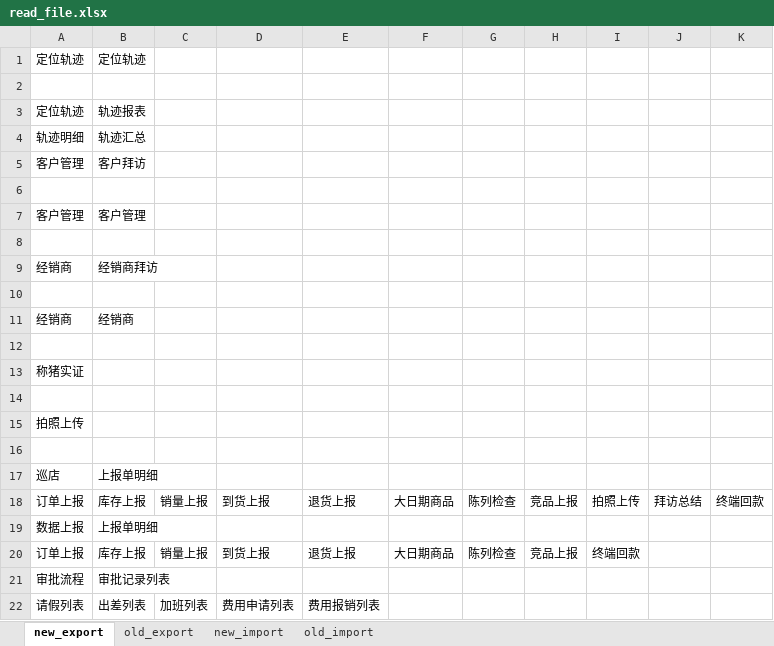
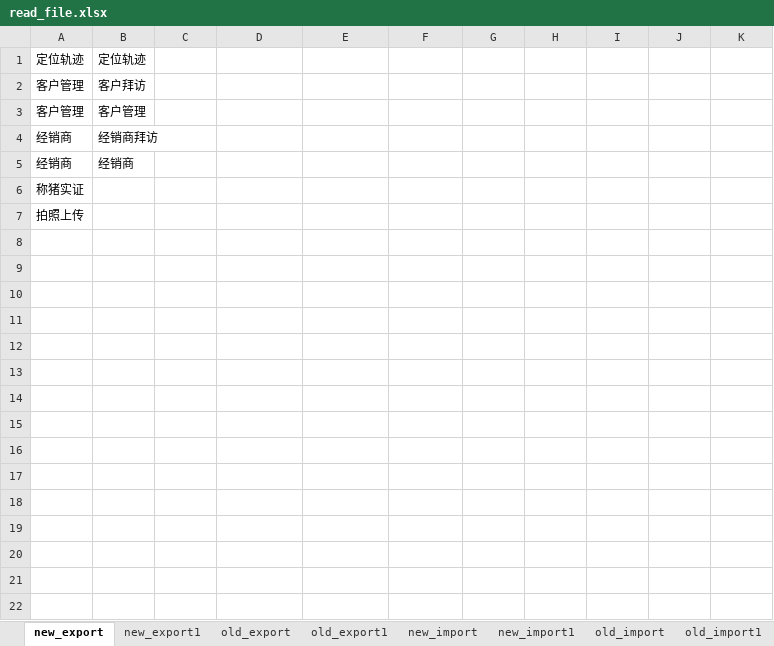
Before and after one commit to testwangchunping/Selenium_Python, an Excel workbook: WaiQin/src/wq_import_export/data/read_file.xlsx, sheet new_export, drawn as a sheet; values as stored, in another font and other column widths than the file's, no borders; the diff names each change by its address in the sheet, - before the commit and + after, or states it on an @@ line.

```diff
--- a/WaiQin/src/wq_import_export/data/read_file.xlsx (sheet new_export)
+++ b/WaiQin/src/wq_import_export/data/read_file.xlsx (sheet new_export)
+sheet tab: new_export1
+sheet tab: old_export1
+sheet tab: new_import1
+sheet tab: old_import1
-row 2: (empty)
-row 3: 定位轨迹 | 轨迹报表
-row 4: 轨迹明细 | 轨迹汇总
-row 6: (empty)
-row 8: (empty)
-row 10: (empty)
-row 12: (empty)
-row 14: (empty)
-row 16: (empty)
-row 17: 巡店 | 上报单明细
-row 18: 订单上报 | 库存上报 | 销量上报 | 到货上报 | 退货上报 | 大日期商品 | 陈列检查 | 竞品上报 | 拍照上传 | 拜访总结 | 终端回款
-row 19: 数据上报 | 上报单明细
-row 20: 订单上报 | 库存上报 | 销量上报 | 到货上报 | 退货上报 | 大日期商品 | 陈列检查 | 竞品上报 | 终端回款
-row 21: 审批流程 | 审批记录列表
-row 22: 请假列表 | 出差列表 | 加班列表 | 费用申请列表 | 费用报销列表
```
Also changed, not shown: sheet old_export, sheet new_import, sheet old_import, WaiQin/src/wq_import_export/data/read_file2.xlsx, 31 other files.
